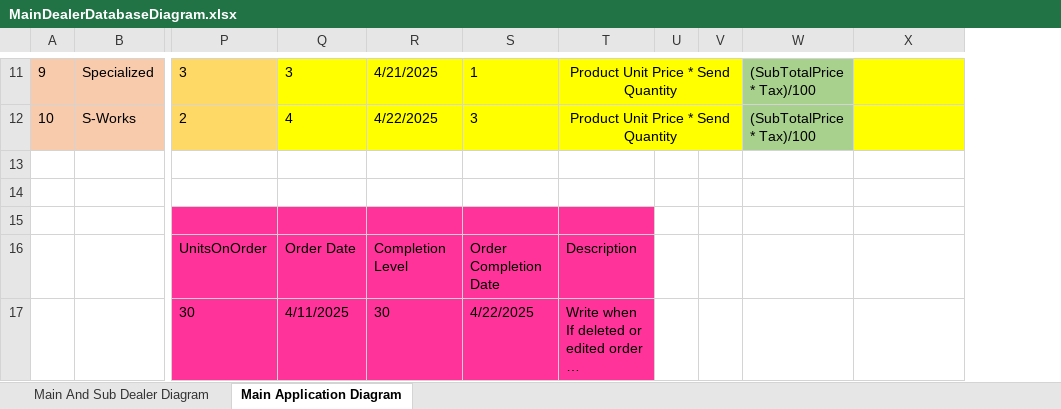
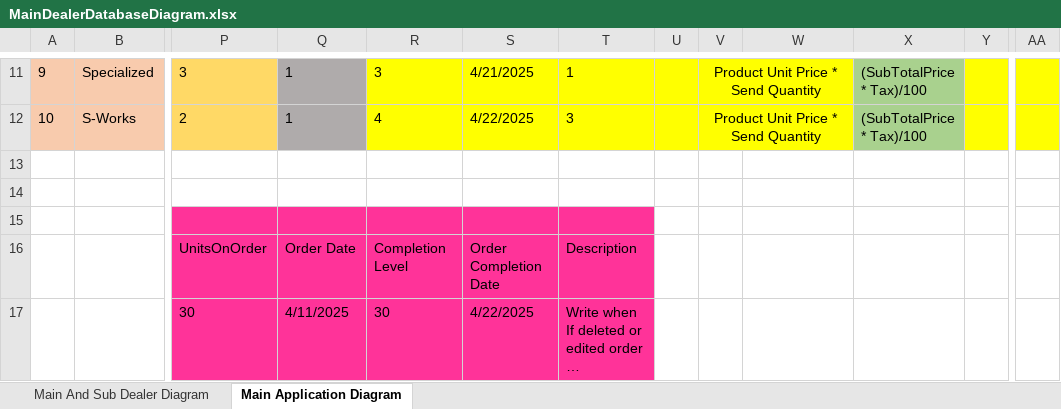
Before and after one commit to nazurabi/CavalloDelVento_E_Commerce_MVC_App, an Excel workbook: MainDealerDatabaseDiagram.xlsx, sheet Main Application Diagram, drawn as a sheet; only a part is shown, gaps mark what is left out; long unchanged cells end in …; values as stored, in another font and other column widths than the file's, no borders; removed rows and columns are numbered as before the commit, all else as after; the diff covers the shown part only; the diff names each change by its address in the sheet, - before the commit and + after, or states it on an @@ line.

Commit message:
from main dealer to sub dealer xml added

```diff
--- a/MainDealerDatabaseDiagram.xlsx (sheet Main Application Diagram)
+++ b/MainDealerDatabaseDiagram.xlsx (sheet Main Application Diagram)
+column Y, empty
+column AA, empty
-Q11:Q12 fill: #FFFF00
+Q11:Q12 fill: #AFABAB
-Q11: 3
+Q11: 1
-R11: 4/21/2025
+R11: 3
-S11: 1
+S11: 4/21/2025
-T11:T12 alignment: center
+T11:T12 alignment: left
-T11: Product Unit Price * Send Quantity
+T11: 1
-T11:V11 merged
-V11:V12: (empty)
+V11:V12: Product Unit Price * Send Quantity
+V11:W11 merged
-W11:W12 fill: #A9D18E
+W11:W12 fill: #FFFF00
-W11:W12: (SubTotalPrice * Tax)/100
+W11:W12: (empty)
-X11:X12 fill: #FFFF00
+X11:X12 fill: #A9D18E
-X11:X12: (empty)
+X11:X12: (SubTotalPrice * Tax)/100
-Q12: 4
+Q12: 1
-R12: 4/22/2025
+R12: 4
-S12: 3
+S12: 4/22/2025
-T12: Product Unit Price * Send Quantity
+T12: 3
-T12:V12 merged
+V12:W12 merged
```
Also changed, not shown: 20 edited cells, cell formats and merged cells elsewhere in this sheet, 50 other files.
